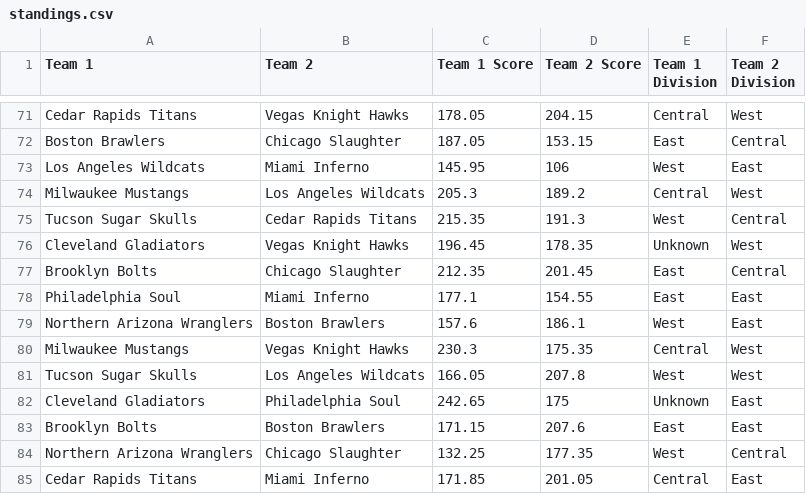
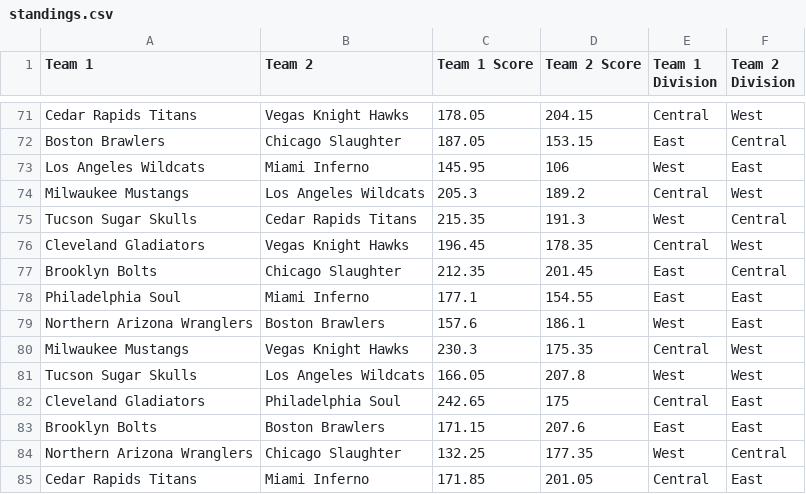
Before and after one commit to michaelj86768894/big12, a CSV file: standings.csv, drawn as a sheet; only a part is shown, gaps mark what is left out; the diff covers the shown part only.

```diff
--- a/standings.csv
+++ b/standings.csv
@@ -75,3 +75,3 @@ Milwaukee Mustangs,Los Angeles Wildcats,205.3,189.2,Central,West
 Tucson Sugar Skulls,Cedar Rapids Titans,215.35,191.3,West,Central
-Cleveland Gladiators,Vegas Knight Hawks,196.45,178.35,Unknown,West
+Cleveland Gladiators,Vegas Knight Hawks,196.45,178.35,Central,West
 Brooklyn Bolts,Chicago Slaughter,212.35,201.45,East,Central
@@ -81,3 +81,3 @@ Milwaukee Mustangs,Vegas Knight Hawks,230.3,175.35,Central,West
 Tucson Sugar Skulls,Los Angeles Wildcats,166.05,207.8,West,West
-Cleveland Gladiators,Philadelphia Soul,242.65,175,Unknown,East
+Cleveland Gladiators,Philadelphia Soul,242.65,175,Central,East
 Brooklyn Bolts,Boston Brawlers,171.15,207.6,East,East
```
Also changed, not shown: 12 edited cells elsewhere in this file.
